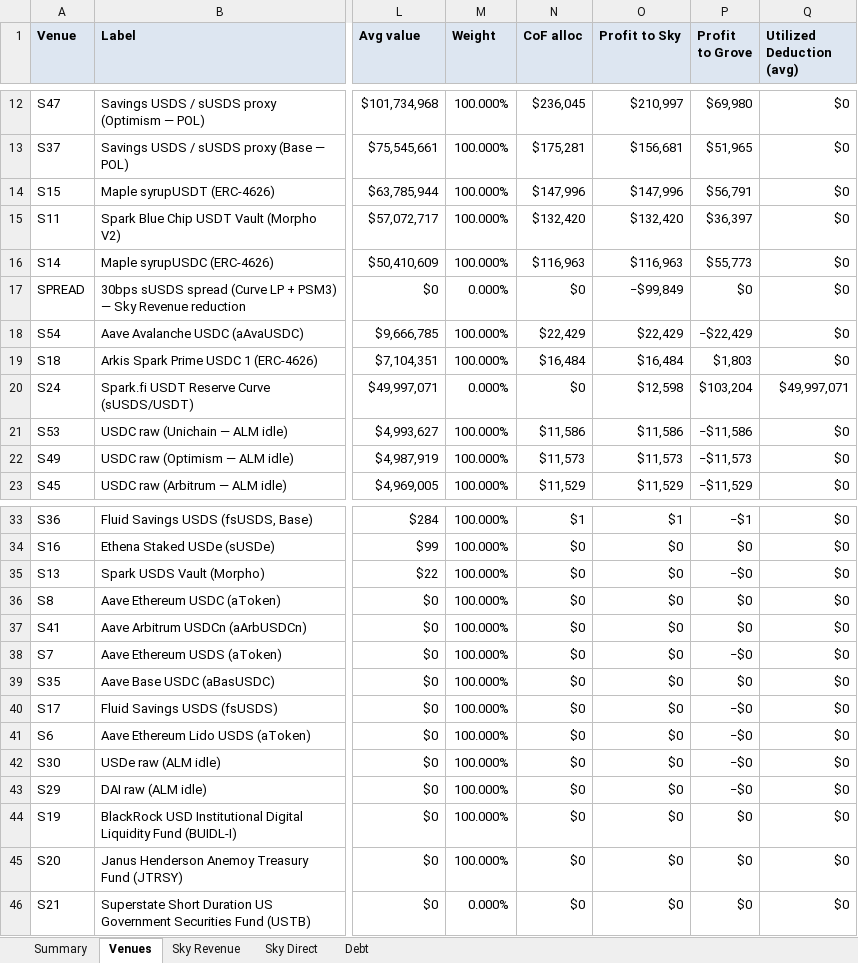
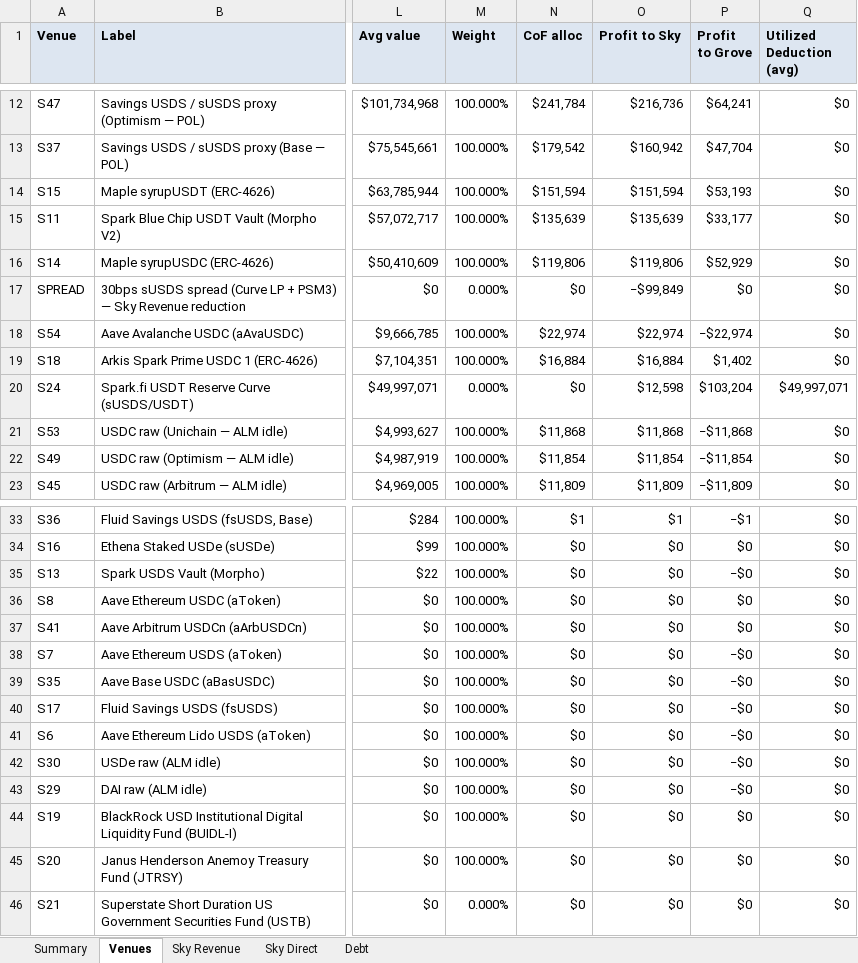
Before and after one commit to soterlabs/settlement-reports, an Excel workbook: reports/spark/2026-04/spark_settlement_april_2026.xlsx, sheet Venues, drawn as a sheet; only a part is shown, gaps mark what is left out; values as stored, in another font and other column widths than the file's, no borders; the diff covers the shown part only; the diff names each change by its address in the sheet, - before the commit and + after, or states it on an @@ line.

```diff
--- a/reports/spark/2026-04/spark_settlement_april_2026.xlsx (sheet Venues)
+++ b/reports/spark/2026-04/spark_settlement_april_2026.xlsx (sheet Venues)
-N12 (CoF alloc): $236,045
+N12 (CoF alloc): $241,784
-O12 (Profit to Sky): $210,997
+O12 (Profit to Sky): $216,736
-P12 (Profit to Grove): $69,980
+P12 (Profit to Grove): $64,241
-N13 (CoF alloc): $175,281
+N13 (CoF alloc): $179,542
-O13 (Profit to Sky): $156,681
+O13 (Profit to Sky): $160,942
-P13 (Profit to Grove): $51,965
+P13 (Profit to Grove): $47,704
-N14 (CoF alloc): $147,996
+N14 (CoF alloc): $151,594
-O14 (Profit to Sky): $147,996
+O14 (Profit to Sky): $151,594
-P14 (Profit to Grove): $56,791
+P14 (Profit to Grove): $53,193
-N15 (CoF alloc): $132,420
+N15 (CoF alloc): $135,639
-O15 (Profit to Sky): $132,420
+O15 (Profit to Sky): $135,639
-P15 (Profit to Grove): $36,397
+P15 (Profit to Grove): $33,177
-N16 (CoF alloc): $116,963
+N16 (CoF alloc): $119,806
-O16 (Profit to Sky): $116,963
+O16 (Profit to Sky): $119,806
-P16 (Profit to Grove): $55,773
+P16 (Profit to Grove): $52,929
-N18 (CoF alloc): $22,429
+N18 (CoF alloc): $22,974
-O18 (Profit to Sky): $22,429
+O18 (Profit to Sky): $22,974
-P18 (Profit to Grove): −$22,429
+P18 (Profit to Grove): −$22,974
-N19 (CoF alloc): $16,484
+N19 (CoF alloc): $16,884
-O19 (Profit to Sky): $16,484
+O19 (Profit to Sky): $16,884
-P19 (Profit to Grove): $1,803
+P19 (Profit to Grove): $1,402
-N21 (CoF alloc): $11,586
+N21 (CoF alloc): $11,868
-O21 (Profit to Sky): $11,586
+O21 (Profit to Sky): $11,868
-P21 (Profit to Grove): −$11,586
+P21 (Profit to Grove): −$11,868
-N22 (CoF alloc): $11,573
+N22 (CoF alloc): $11,854
-O22 (Profit to Sky): $11,573
+O22 (Profit to Sky): $11,854
-P22 (Profit to Grove): −$11,573
+P22 (Profit to Grove): −$11,854
-N23 (CoF alloc): $11,529
+N23 (CoF alloc): $11,809
-O23 (Profit to Sky): $11,529
+O23 (Profit to Sky): $11,809
-P23 (Profit to Grove): −$11,529
+P23 (Profit to Grove): −$11,809
-P39 (Profit to Grove): $0
+P39 (Profit to Grove): −$0
```
Also changed, not shown: 52 edited cells elsewhere in this sheet, sheet Summary, sheet Sky Revenue, reports/spark/2026-01/spark_settlement_january_2026.xlsx, reports/spark/2026-02/spark_settlement_february_2026.xlsx, 7 other files.
